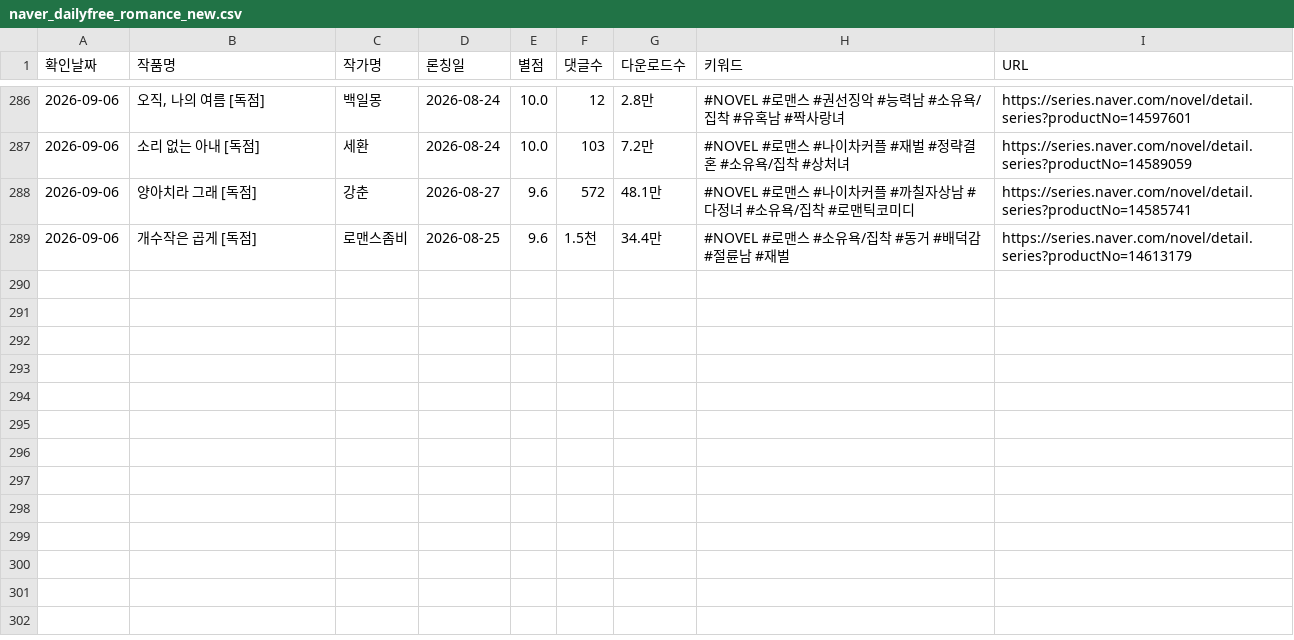
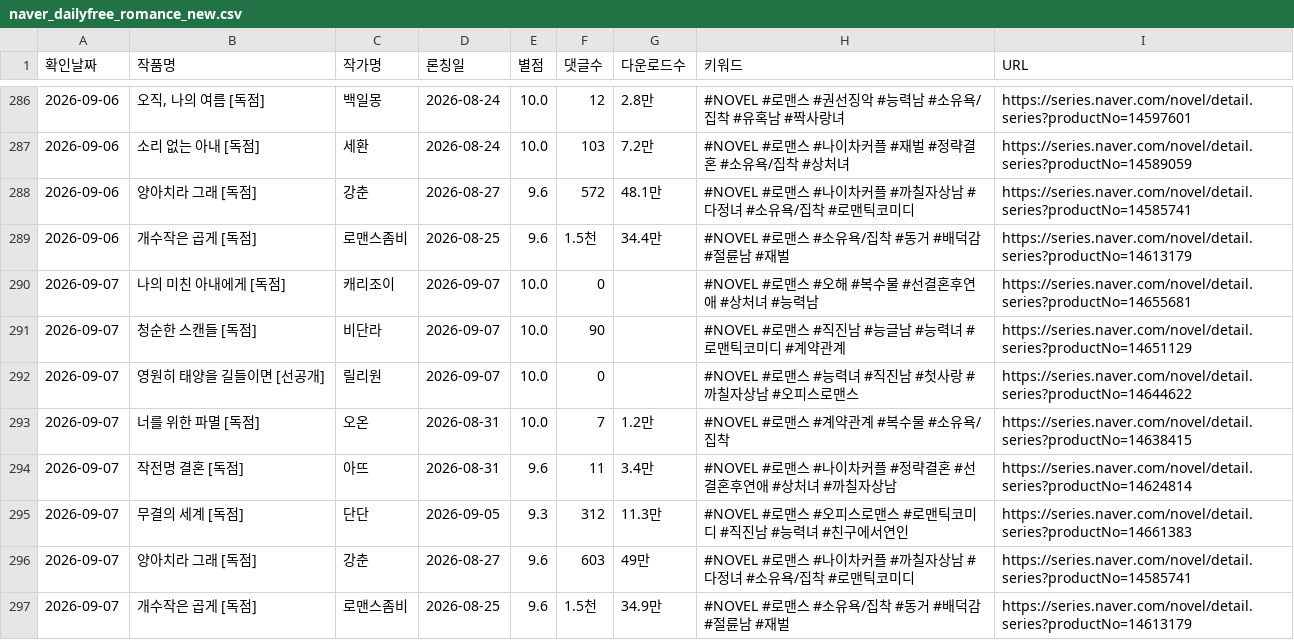
Before and after one commit to sosothth731/webnovel-ranking, a CSV file: output/naver_dailyfree_romance_new.csv, drawn as a sheet; only a part is shown, gaps mark what is left out; the diff names each change by its address in the sheet, - before the commit and + after, or states it on an @@ line.

```diff
--- a/output/naver_dailyfree_romance_new.csv
+++ b/output/naver_dailyfree_romance_new.csv
+row 290: 2026-09-07 | 나의 미친 아내에게 [독점] | 캐리조이 | 2026-09-07 | 10.0 | 0 |  | #NOVEL #로맨스 #오해 #복수물 #선결혼후연애 #상처녀 #능력남 | https://series.naver.com/novel/detail.series?productNo=14655681
+row 291: 2026-09-07 | 청순한 스캔들 [독점] | 비단라 | 2026-09-07 | 10.0 | 90 |  | #NOVEL #로맨스 #직진남 #능글남 #능력녀 #로맨틱코미디 #계약관계 | https://series.naver.com/novel/detail.series?productNo=14651129
+row 292: 2026-09-07 | 영원히 태양을 길들이면 [선공개] | 릴리원 | 2026-09-07 | 10.0 | 0 |  | #NOVEL #로맨스 #능력녀 #직진남 #첫사랑 #까칠자상남 #오피스로맨스 | https://series.naver.com/novel/detail.series?productNo=14644622
+row 293: 2026-09-07 | 너를 위한 파멸 [독점] | 오온 | 2026-08-31 | 10.0 | 7 | 1.2만 | #NOVEL #로맨스 #계약관계 #복수물 #소유욕/집착 | https://series.naver.com/novel/detail.series?productNo=14638415
+row 294: 2026-09-07 | 작전명 결혼 [독점] | 아뜨 | 2026-08-31 | 9.6 | 11 | 3.4만 | #NOVEL #로맨스 #나이차커플 #정략결혼 #선결혼후연애 #상처녀 #까칠자상남 | https://series.naver.com/novel/detail.series?productNo=14624814
+row 295: 2026-09-07 | 무결의 세계 [독점] | 단단 | 2026-09-05 | 9.3 | 312 | 11.3만 | #NOVEL #로맨스 #오피스로맨스 #로맨틱코미디 #직진남 #능력녀 #친구에서연인 | https://series.naver.com/novel/detail.series?productNo=14661383
+row 296: 2026-09-07 | 양아치라 그래 [독점] | 강춘 | 2026-08-27 | 9.6 | 603 | 49만 | #NOVEL #로맨스 #나이차커플 #까칠자상남 #다정녀 #소유욕/집착 #로맨틱코미디 | https://series.naver.com/novel/detail.series?productNo=14585741
+row 297: 2026-09-07 | 개수작은 곱게 [독점] | 로맨스좀비 | 2026-08-25 | 9.6 | 1.5천 | 34.9만 | #NOVEL #로맨스 #소유욕/집착 #동거 #배덕감 #절륜남 #재벌 | https://series.naver.com/novel/detail.series?productNo=14613179
```
Also changed, not shown: 3 other files.
